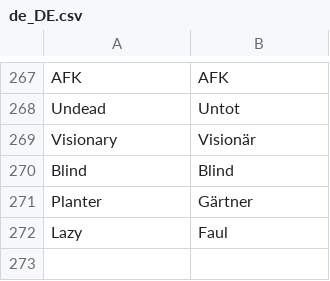
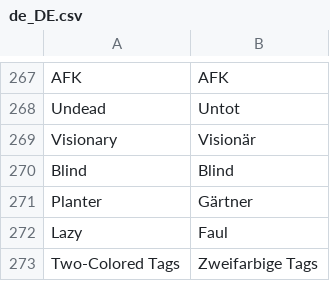
Before and after one commit to DasNerdwork/clashapp, a CSV file: lang/de_DE.csv, drawn as a sheet; only a part is shown, gaps mark what is left out; the diff names each change by its address in the sheet, - before the commit and + after, or states it on an @@ line.

Commit message:
Added dual color swapper

```diff
--- a/lang/de_DE.csv
+++ b/lang/de_DE.csv
+row 273: Two-Colored Tags | Zweifarbige Tags
```
Also changed, not shown: 5 other files.
